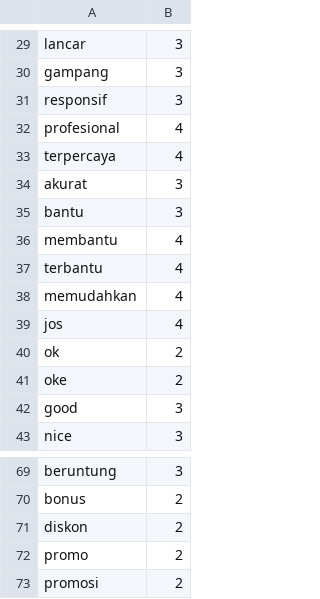
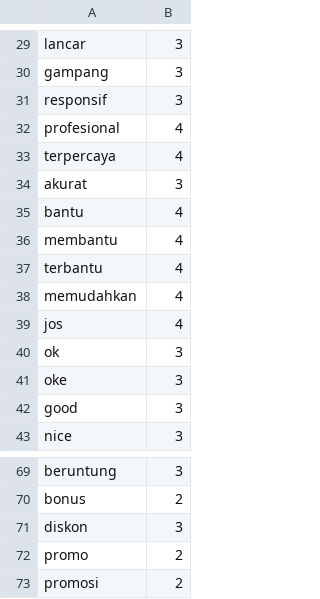
Before and after one commit to mpnabil95/analisis-sentimen-ulasan-gojek, a CSV file: lexicon_positive.csv, drawn as a sheet; only a part is shown, gaps mark what is left out; the diff names each change by its address in the sheet, - before the commit and + after, or states it on an @@ line.

```diff
--- a/lexicon_positive.csv
+++ b/lexicon_positive.csv
-B35: 3
+B35: 4
-B40:B41: 2
+B40:B41: 3
-B71: 2
+B71: 3
```
Also changed, not shown: lexicon_negative.csv.
